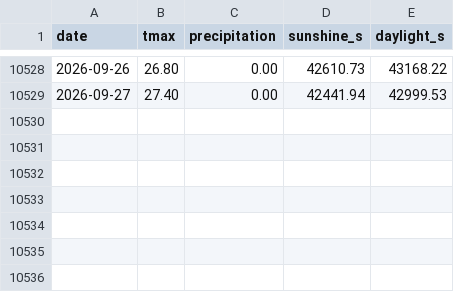
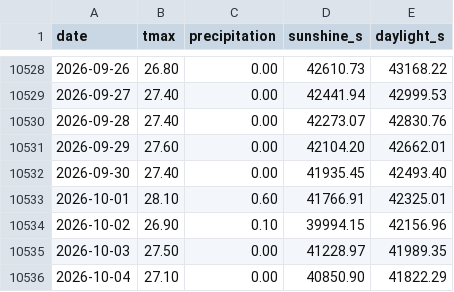
Before and after one commit to federicodiluca/la-scimmia-vince, a CSV file: data/meteo/roma.csv, drawn as a sheet; only a part is shown, gaps mark what is left out; the diff names each change by its address in the sheet, - before the commit and + after, or states it on an @@ line.

```diff
--- a/data/meteo/roma.csv
+++ b/data/meteo/roma.csv
+row 10530: 2026-09-28 | 27.40 | 0.00 | 42273.07 | 42830.76
+row 10531: 2026-09-29 | 27.60 | 0.00 | 42104.20 | 42662.01
+row 10532: 2026-09-30 | 27.40 | 0.00 | 41935.45 | 42493.40
+row 10533: 2026-10-01 | 28.10 | 0.60 | 41766.91 | 42325.01
+row 10534: 2026-10-02 | 26.90 | 0.10 | 39994.15 | 42156.96
+row 10535: 2026-10-03 | 27.50 | 0.00 | 41228.97 | 41989.35
+row 10536: 2026-10-04 | 27.10 | 0.00 | 40850.90 | 41822.29
```
Also changed, not shown: data/superenalotto/draws.csv, data/superenalotto/pools.csv, 1 other file.
